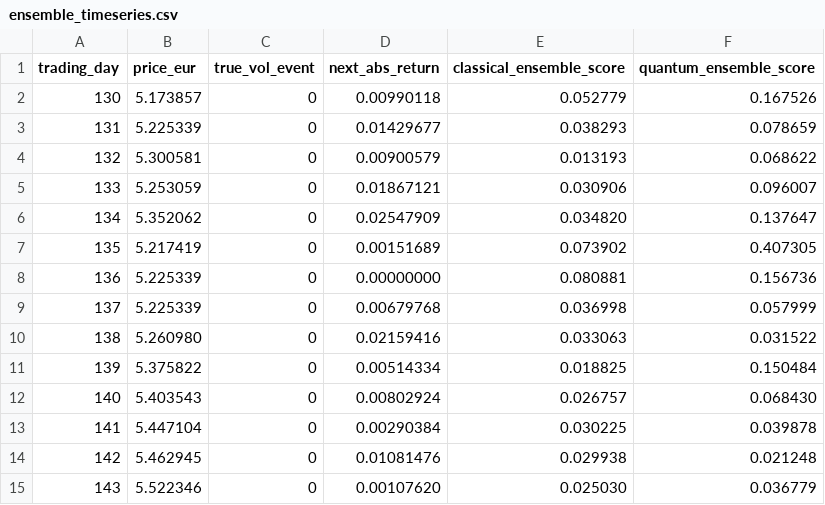
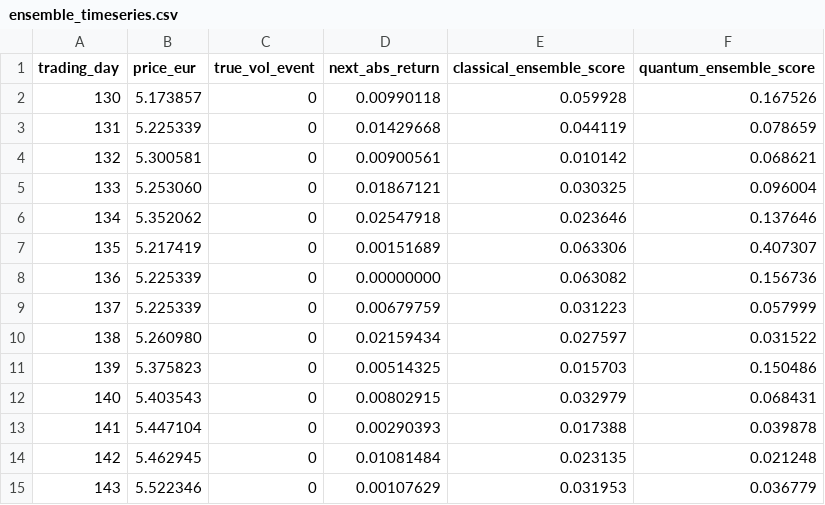
Before and after one commit to mashathepotato/qpizza, a CSV file: experiments/quantum_rnn/ensemble_export/ensemble_timeseries.csv, drawn as a sheet; only a part is shown; the diff covers the shown part only.

```diff
--- a/experiments/quantum_rnn/ensemble_export/ensemble_timeseries.csv
+++ b/experiments/quantum_rnn/ensemble_export/ensemble_timeseries.csv
@@ -1,15 +1,15 @@
 trading_day,price_eur,true_vol_event,next_abs_return,classical_ensemble_score,quantum_ensemble_score
-130,5.173857,0,0.00990118,0.052779,0.167526
-131,5.225339,0,0.01429677,0.038293,0.078659
-132,5.300581,0,0.00900579,0.013193,0.068622
-133,5.253059,0,0.01867121,0.030906,0.096007
-134,5.352062,0,0.02547909,0.034820,0.137647
-135,5.217419,0,0.00151689,0.073902,0.407305
-136,5.225339,0,0.00000000,0.080881,0.156736
-137,5.225339,0,0.00679768,0.036998,0.057999
-138,5.260980,0,0.02159416,0.033063,0.031522
-139,5.375822,0,0.00514334,0.018825,0.150484
-140,5.403543,0,0.00802924,0.026757,0.068430
-141,5.447104,0,0.00290384,0.030225,0.039878
-142,5.462945,0,0.01081476,0.029938,0.021248
-143,5.522346,0,0.00107620,0.025030,0.036779
+130,5.173857,0,0.00990118,0.059928,0.167526
+131,5.225339,0,0.01429668,0.044119,0.078659
+132,5.300581,0,0.00900561,0.010142,0.068621
+133,5.253060,0,0.01867121,0.030325,0.096004
+134,5.352062,0,0.02547918,0.023646,0.137646
+135,5.217419,0,0.00151689,0.063306,0.407307
+136,5.225339,0,0.00000000,0.063082,0.156736
+137,5.225339,0,0.00679759,0.031223,0.057999
+138,5.260980,0,0.02159434,0.027597,0.031522
+139,5.375823,0,0.00514325,0.015703,0.150486
+140,5.403543,0,0.00802915,0.032979,0.068431
+141,5.447104,0,0.00290393,0.017388,0.039878
+142,5.462945,0,0.01081484,0.023135,0.021248
+143,5.522346,0,0.00107629,0.031953,0.036779
```
Also changed, not shown: 150 edited cells elsewhere in this file, experiments/quantum_rnn/ensemble_export/members_normalized.csv, 4 other files.
